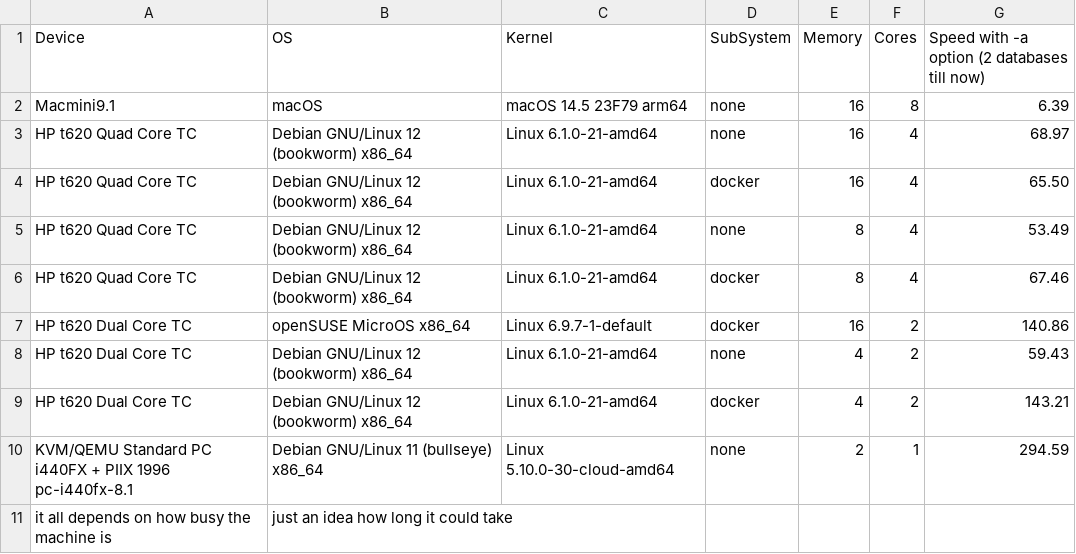
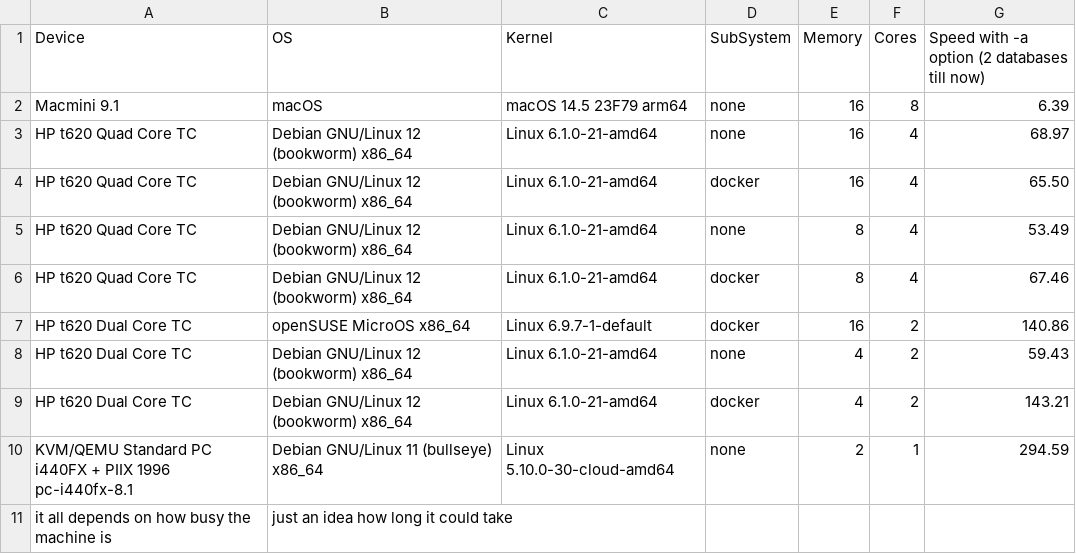
Before and after one commit to DMR-Database/dmr-database-tool, a CSV file: speedtests.csv, drawn as a sheet.

Commit message:
Update speedtests.csv

```diff
--- a/speedtests.csv
+++ b/speedtests.csv
@@ -1,3 +1,3 @@
 Device,OS,Kernel,SubSystem,Memory,Cores,Speed with -a option (2 databases till now)
-Macmini9.1,macOS,macOS 14.5 23F79 arm64 ,none,16,8,6.39
+Macmini 9.1,macOS,macOS 14.5 23F79 arm64 ,none,16,8,6.39
 HP t620 Quad Core TC,Debian GNU/Linux 12 (bookworm) x86_64,Linux 6.1.0-21-amd64,none,16,4,68.97
```
